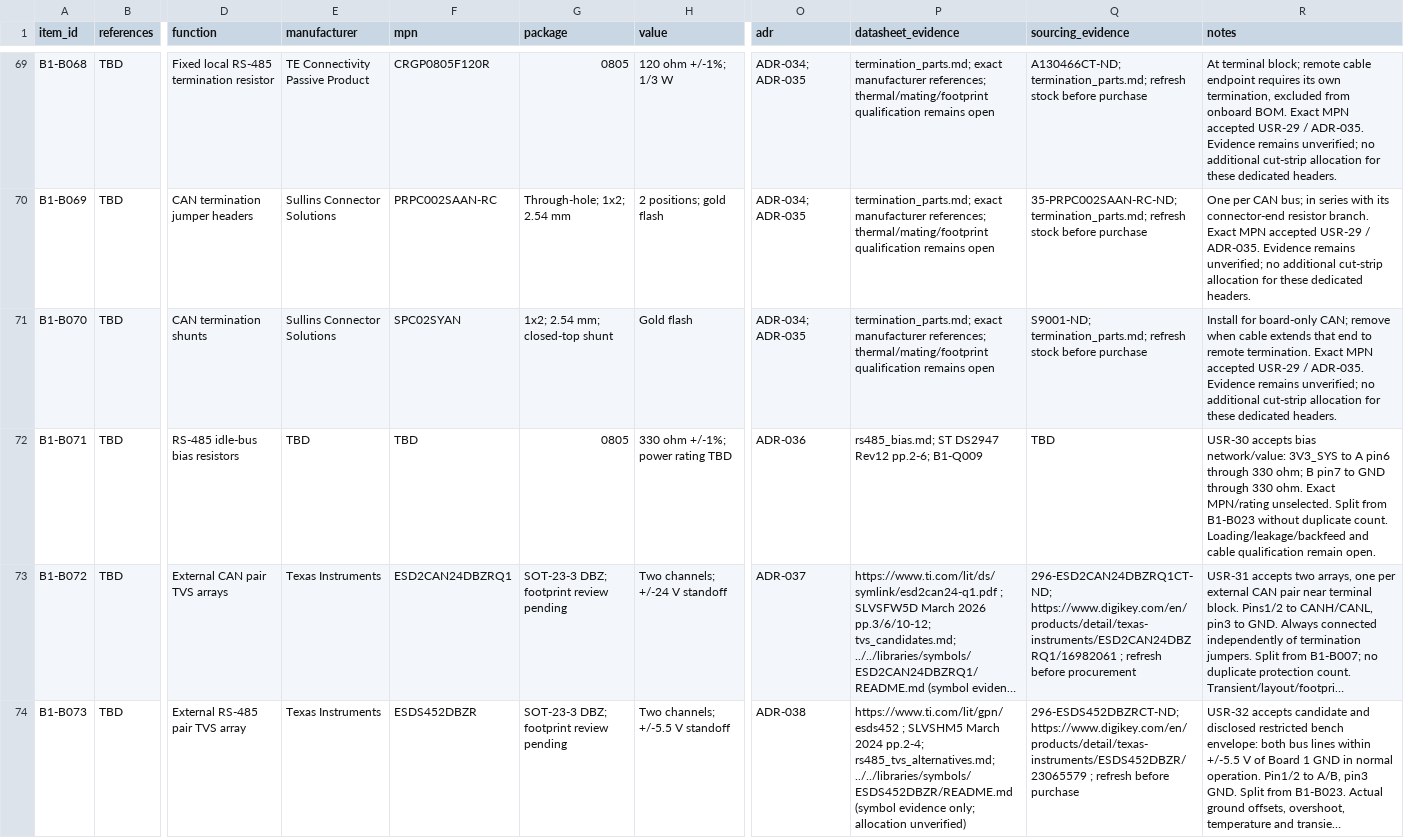
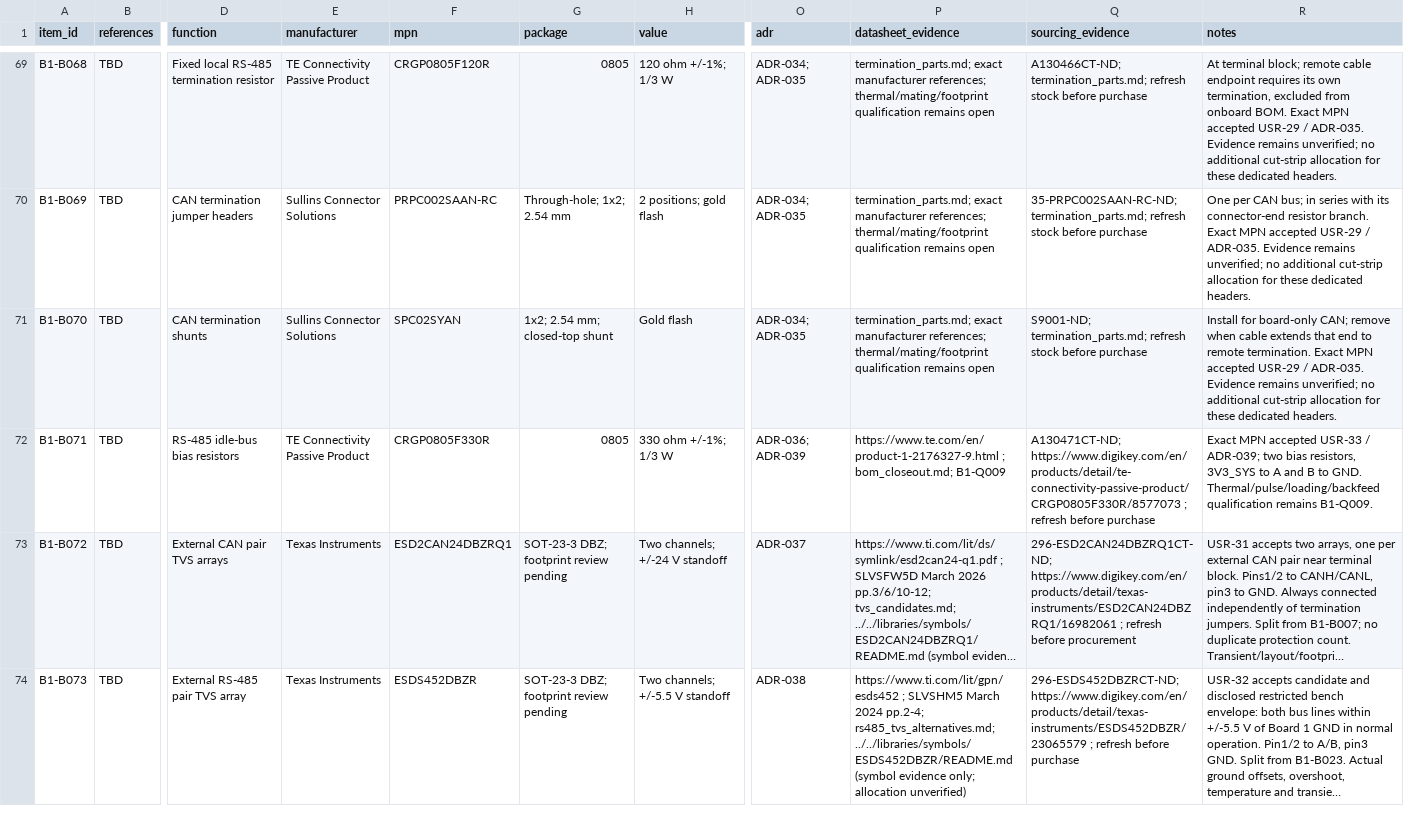
Before and after one commit to ofdouglas/ws-hardware, a CSV file: boards/board1/bom.csv, drawn as a sheet; only a part is shown, gaps mark what is left out; long unchanged cells end in …; the diff covers the shown part only; the diff names each change by its address in the sheet, - before the commit and + after, or states it on an @@ line.

Commit message:
Consolidate Board 1 design notes and record BOM closeout

```diff
--- a/boards/board1/bom.csv
+++ b/boards/board1/bom.csv
-E72 (manufacturer): TBD
+E72 (manufacturer): TE Connectivity Passive Product
-F72 (mpn): TBD
+F72 (mpn): CRGP0805F330R
-H72 (value): 330 ohm +/-1%; power rating TBD
+H72 (value): 330 ohm +/-1%; 1/3 W
-O72 (adr): ADR-036
+O72 (adr): ADR-036; ADR-039
-P72 (datasheet_evidence): rs485_bias.md; ST DS2947 Rev12 pp.2-6; B1-Q009
+P72 (datasheet_evidence): https://www.te.com/en/product-1-2176327-9.html ; bom_closeout.md; B1-Q009
-Q72 (sourcing_evidence): TBD
+Q72 (sourcing_evidence): A130471CT-ND; https://www.digikey.com/en/products/detail/te-connectivity-passive-product/CRGP0805F330R/8577073 ; refresh before purchase
-R72 (notes): USR-30 accepts bias network/value: 3V3_SYS to A pin6 through 330 ohm; B pin7 to GND through 330 ohm. Exact MPN/rating unselected. Split from B1-B023 without duplicate count. Loading/leakage/backfeed and cable qualification remain open.
+R72 (notes): Exact MPN accepted USR-33 / ADR-039; two bias resistors, 3V3_SYS to A and B to GND. Thermal/pulse/loading/backfeed qualification remains B1-Q009.
```
Also changed, not shown: 2 added rows and 36 edited cells elsewhere in this file, 23 other files.
